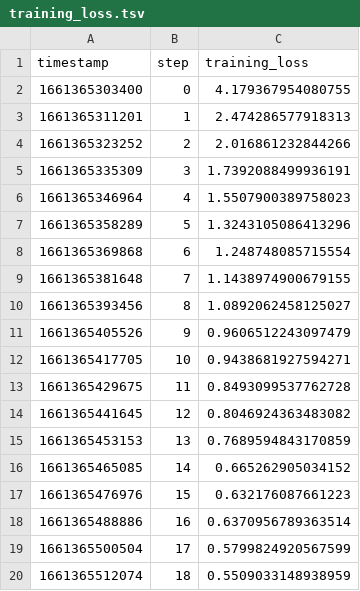
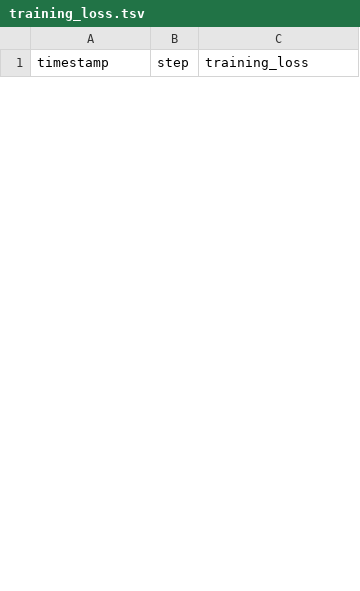
Before and after one commit to iterative/google-kaggle-competition, a TSV file: reports/dvclive/scalars/training_loss.tsv, drawn as a sheet; only a part is shown; removed rows and columns are numbered as before the commit, all else as after; the diff covers the shown part only; the diff names each change by its address in the sheet, - before the commit and + after, or states it on an @@ line.

```diff
--- a/reports/dvclive/scalars/training_loss.tsv
+++ b/reports/dvclive/scalars/training_loss.tsv
-row 2: 1661365303400 | 0 | 4.179367954080755
-row 3: 1661365311201 | 1 | 2.474286577918313
-row 4: 1661365323252 | 2 | 2.016861232844266
-row 5: 1661365335309 | 3 | 1.7392088499936191
-row 6: 1661365346964 | 4 | 1.5507900389758023
-row 7: 1661365358289 | 5 | 1.3243105086413296
-row 8: 1661365369868 | 6 | 1.248748085715554
-row 9: 1661365381648 | 7 | 1.1438974900679155
-row 10: 1661365393456 | 8 | 1.0892062458125027
-row 11: 1661365405526 | 9 | 0.9606512243097479
-row 12: 1661365417705 | 10 | 0.9438681927594271
-row 13: 1661365429675 | 11 | 0.8493099537762728
-row 14: 1661365441645 | 12 | 0.8046924363483082
-row 15: 1661365453153 | 13 | 0.7689594843170859
-row 16: 1661365465085 | 14 | 0.665262905034152
-row 17: 1661365476976 | 15 | 0.632176087661223
-row 18: 1661365488886 | 16 | 0.6370956789363514
-row 19: 1661365500504 | 17 | 0.5799824920567599
-row 20: 1661365512074 | 18 | 0.5509033148938959
```
Also changed, not shown: 30 added rows and 11 removed rows elsewhere in this file, reports/dvclive/scalars/learning_rate.tsv, reports/dvclive/scalars/validation_loss.tsv, 8 other files.
